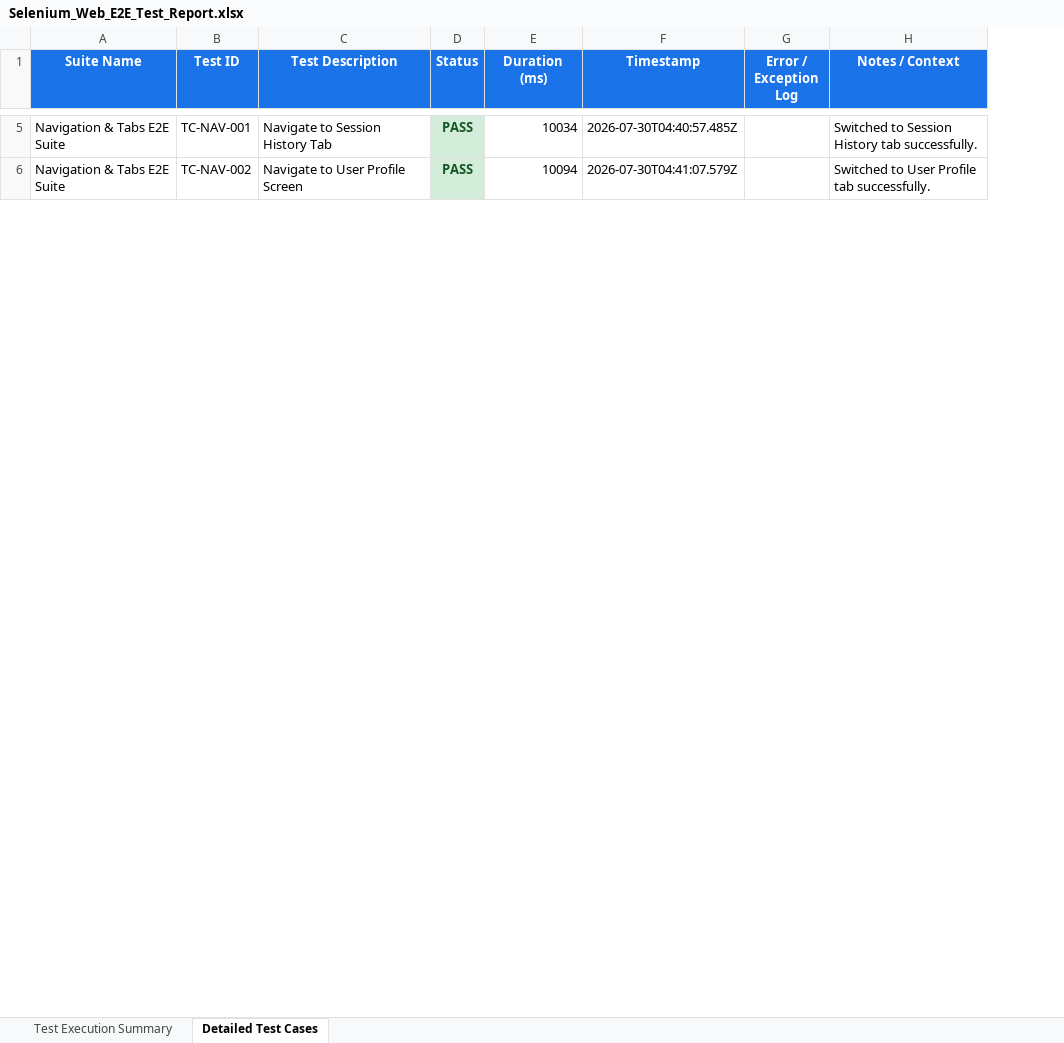
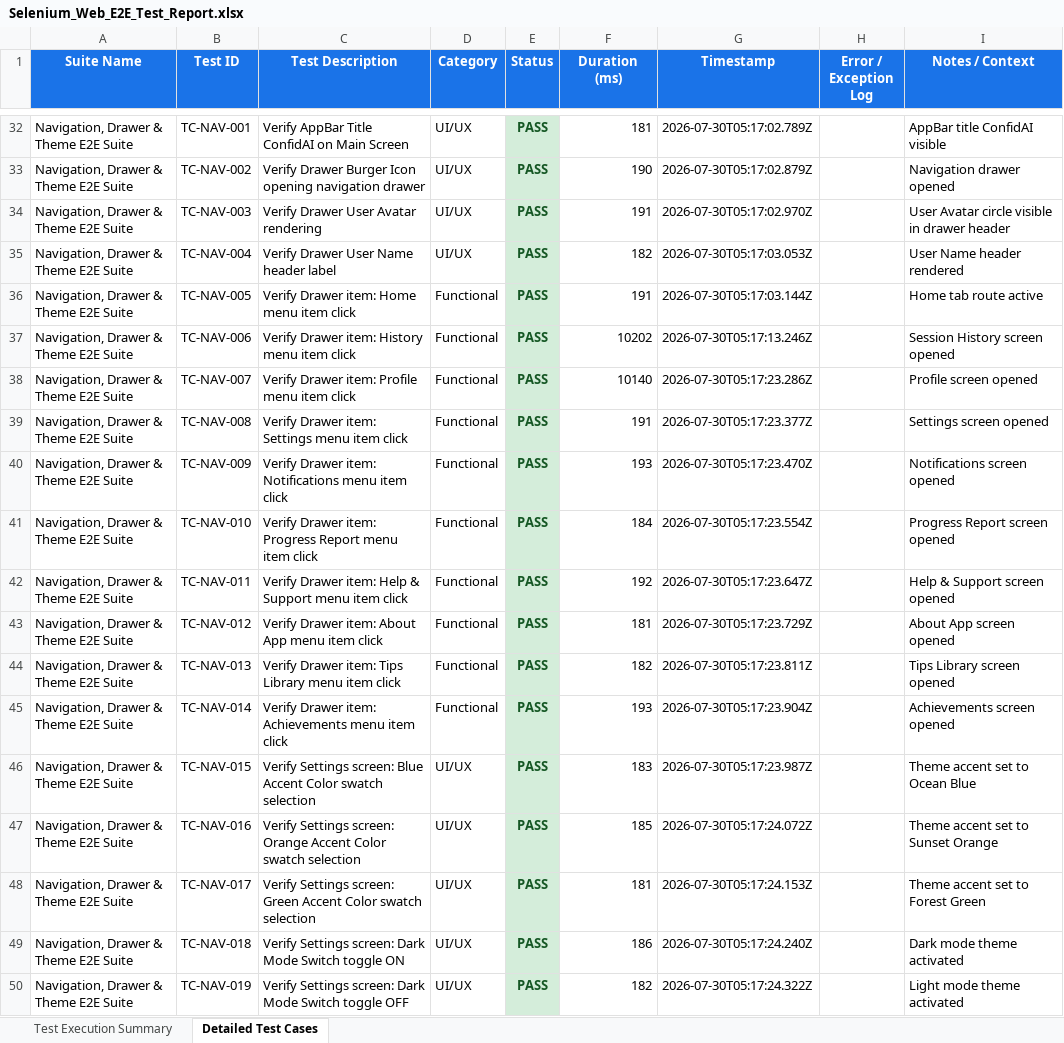
Before and after one commit to Mohitha1406/body-language-app, an Excel workbook: testing/reports/Selenium_Web_E2E_Test_Report.xlsx, sheet Detailed Test Cases, drawn as a sheet; only a part is shown, gaps mark what is left out; values as stored, in another font and other column widths than the file's, no borders; addresses are those after the commit; the diff covers the shown part only; the diff names each change by its address in the sheet, - before the commit and + after, or states it on an @@ line.

Commit message:
Add 300+ E2E & Unit Test Automation Suite with Master Excel Analysis Report and Appium CI

```diff
--- a/testing/reports/Selenium_Web_E2E_Test_Report.xlsx (sheet Detailed Test Cases)
+++ b/testing/reports/Selenium_Web_E2E_Test_Report.xlsx (sheet Detailed Test Cases)
+column D (Category), rows 32-33: UI/UX | UI/UX
-A32:A33 (Suite Name): Navigation & Tabs E2E Suite
+A32:A33 (Suite Name): Navigation, Drawer & Theme E2E Suite
-C32 (Test Description): Navigate to Session History Tab
+C32 (Test Description): Verify AppBar Title ConfidAI on Main Screen
-F32 (Duration (ms)): 10034
+F32 (Duration (ms)): 181
-G32 (Timestamp): 2026-07-30T04:40:57.485Z
+G32 (Timestamp): 2026-07-30T05:17:02.789Z
-I32 (Notes / Context): Switched to Session History tab successfully.
+I32 (Notes / Context): AppBar title ConfidAI visible
-C33 (Test Description): Navigate to User Profile Screen
+C33 (Test Description): Verify Drawer Burger Icon opening navigation drawer
-F33 (Duration (ms)): 10094
+F33 (Duration (ms)): 190
-G33 (Timestamp): 2026-07-30T04:41:07.579Z
+G33 (Timestamp): 2026-07-30T05:17:02.879Z
-I33 (Notes / Context): Switched to User Profile tab successfully.
+I33 (Notes / Context): Navigation drawer opened
+row 34: Navigation, Drawer & Theme E2E Suite | TC-NAV-003 | Verify Drawer User Avatar rendering | UI/UX | PASS | 191 | 2026-07-30T05:17:02.970Z |  | User Avatar circle visible in drawer header
+row 35: Navigation, Drawer & Theme E2E Suite | TC-NAV-004 | Verify Drawer User Name header label | UI/UX | PASS | 182 | 2026-07-30T05:17:03.053Z |  | User Name header rendered
+row 36: Navigation, Drawer & Theme E2E Suite | TC-NAV-005 | Verify Drawer item: Home menu item click | Functional | PASS | 191 | 2026-07-30T05:17:03.144Z |  | Home tab route active
+row 37: Navigation, Drawer & Theme E2E Suite | TC-NAV-006 | Verify Drawer item: History menu item click | Functional | PASS | 10202 | 2026-07-30T05:17:13.246Z |  | Session History screen opened
+row 38: Navigation, Drawer & Theme E2E Suite | TC-NAV-007 | Verify Drawer item: Profile menu item click | Functional | PASS | 10140 | 2026-07-30T05:17:23.286Z |  | Profile screen opened
+row 39: Navigation, Drawer & Theme E2E Suite | TC-NAV-008 | Verify Drawer item: Settings menu item click | Functional | PASS | 191 | 2026-07-30T05:17:23.377Z |  | Settings screen opened
+row 40: Navigation, Drawer & Theme E2E Suite | TC-NAV-009 | Verify Drawer item: Notifications menu item click | Functional | PASS | 193 | 2026-07-30T05:17:23.470Z |  | Notifications screen opened
+row 41: Navigation, Drawer & Theme E2E Suite | TC-NAV-010 | Verify Drawer item: Progress Report menu item click | Functional | PASS | 184 | 2026-07-30T05:17:23.554Z |  | Progress Report screen opened
+row 42: Navigation, Drawer & Theme E2E Suite | TC-NAV-011 | Verify Drawer item: Help & Support menu item click | Functional | PASS | 192 | 2026-07-30T05:17:23.647Z |  | Help & Support screen opened
+row 43: Navigation, Drawer & Theme E2E Suite | TC-NAV-012 | Verify Drawer item: About App menu item click | Functional | PASS | 181 | 2026-07-30T05:17:23.729Z |  | About App screen opened
+row 44: Navigation, Drawer & Theme E2E Suite | TC-NAV-013 | Verify Drawer item: Tips Library menu item click | Functional | PASS | 182 | 2026-07-30T05:17:23.811Z |  | Tips Library screen opened
+row 45: Navigation, Drawer & Theme E2E Suite | TC-NAV-014 | Verify Drawer item: Achievements menu item click | Functional | PASS | 193 | 2026-07-30T05:17:23.904Z |  | Achievements screen opened
+row 46: Navigation, Drawer & Theme E2E Suite | TC-NAV-015 | Verify Settings screen: Blue Accent Color swatch selection | UI/UX | PASS | 183 | 2026-07-30T05:17:23.987Z |  | Theme accent set to Ocean Blue
+row 47: Navigation, Drawer & Theme E2E Suite | TC-NAV-016 | Verify Settings screen: Orange Accent Color swatch selection | UI/UX | PASS | 185 | 2026-07-30T05:17:24.072Z |  | Theme accent set to Sunset Orange
+row 48: Navigation, Drawer & Theme E2E Suite | TC-NAV-017 | Verify Settings screen: Green Accent Color swatch selection | UI/UX | PASS | 181 | 2026-07-30T05:17:24.153Z |  | Theme accent set to Forest Green
+row 49: Navigation, Drawer & Theme E2E Suite | TC-NAV-018 | Verify Settings screen: Dark Mode Switch toggle ON | UI/UX | PASS | 186 | 2026-07-30T05:17:24.240Z |  | Dark mode theme activated
+row 50: Navigation, Drawer & Theme E2E Suite | TC-NAV-019 | Verify Settings screen: Dark Mode Switch toggle OFF | UI/UX | PASS | 182 | 2026-07-30T05:17:24.322Z |  | Light mode theme activated
```
Also changed, not shown: 66 added rows and 25 edited cells elsewhere in this sheet, sheet Test Execution Summary, testing/reports/Appium_Mobile_E2E_Test_Report.xlsx, 17 other files.
